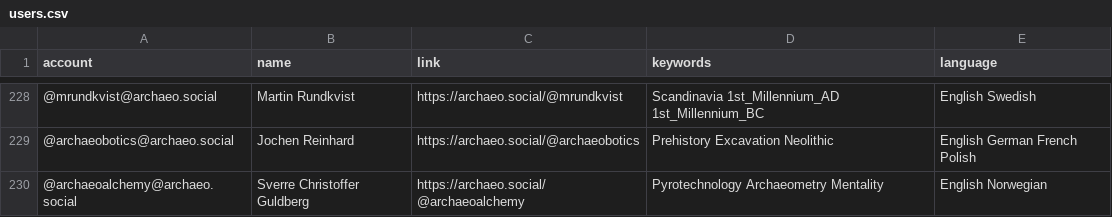
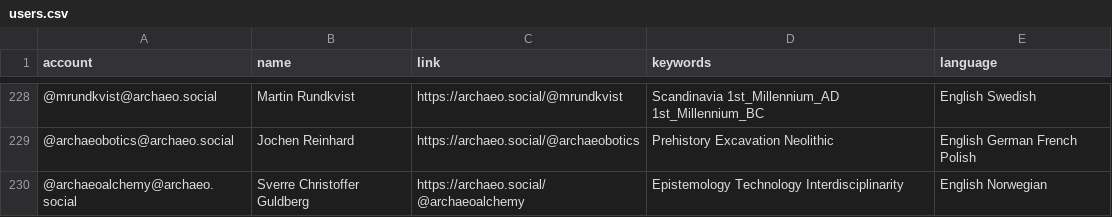
Before and after one commit to steko/Mastodon-Archaeology, a CSV file: resources/users.csv, drawn as a sheet; only a part is shown, gaps mark what is left out; the diff names each change by its address in the sheet, - before the commit and + after, or states it on an @@ line.

Commit message:
Update users.csv
fixed tags

```diff
--- a/resources/users.csv
+++ b/resources/users.csv
-D230 (keywords): Pyrotechnology Archaeometry Mentality
+D230 (keywords): Epistemology Technology Interdisciplinarity
```
